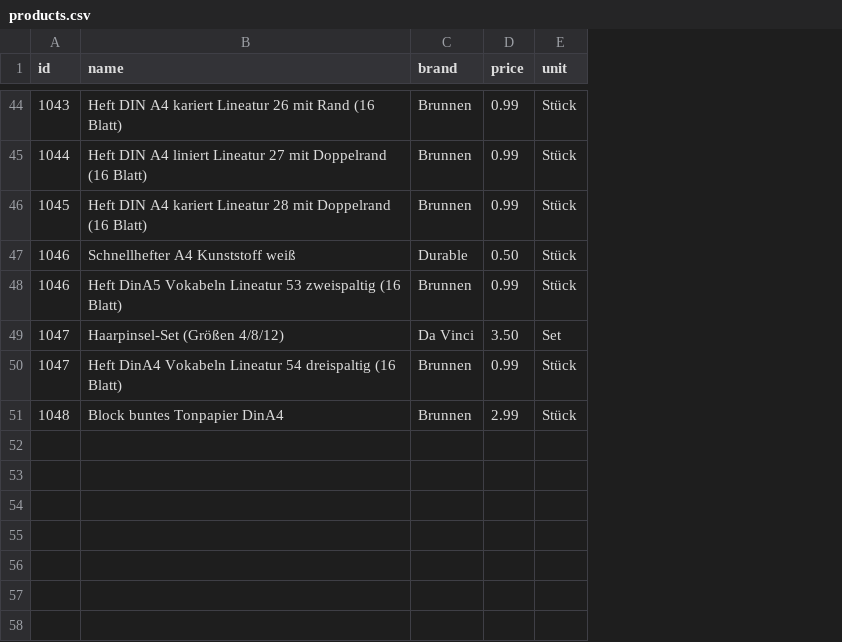
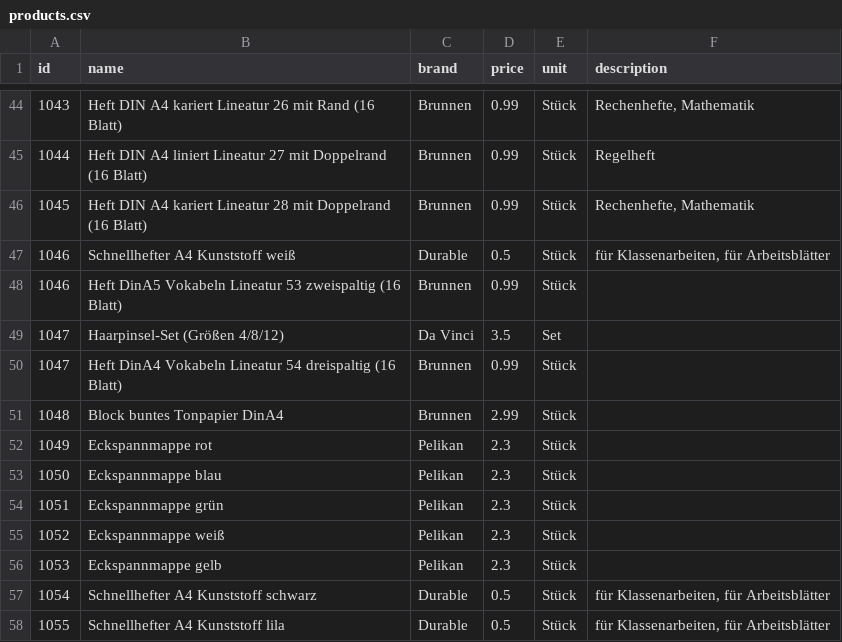
Before and after one commit to magrimuc/project-ds-end-to-end-v2, a CSV file: data/products.csv, drawn as a sheet; only a part is shown, gaps mark what is left out; the diff covers the shown part only; the diff names each change by its address in the sheet, - before the commit and + after, or states it on an @@ line.

Commit message:
feat: add description column to products catalog and improve matching algorithms

```diff
--- a/data/products.csv
+++ b/data/products.csv
+column F (description), rows 44-47: Rechenhefte, Mathematik | Regelheft | Rechenhefte, Mathematik | für Klassenarbeiten, für Arbeitsblätter
-D47 (price): 0.50
+D47 (price): 0.5
-D49 (price): 3.50
+D49 (price): 3.5
+row 52: 1049 | Eckspannmappe rot | Pelikan | 2.3 | Stück
+row 53: 1050 | Eckspannmappe blau | Pelikan | 2.3 | Stück
+row 54: 1051 | Eckspannmappe grün | Pelikan | 2.3 | Stück
+row 55: 1052 | Eckspannmappe weiß | Pelikan | 2.3 | Stück
+row 56: 1053 | Eckspannmappe gelb | Pelikan | 2.3 | Stück
+row 57: 1054 | Schnellhefter A4 Kunststoff schwarz | Durable | 0.5 | Stück | für Klassenarbeiten, für Arbeitsblätter
+row 58: 1055 | Schnellhefter A4 Kunststoff lila | Durable | 0.5 | Stück | für Klassenarbeiten, für Arbeitsblätter
```
Also changed, not shown: 20 edited cells elsewhere in this file, 2 other files.
